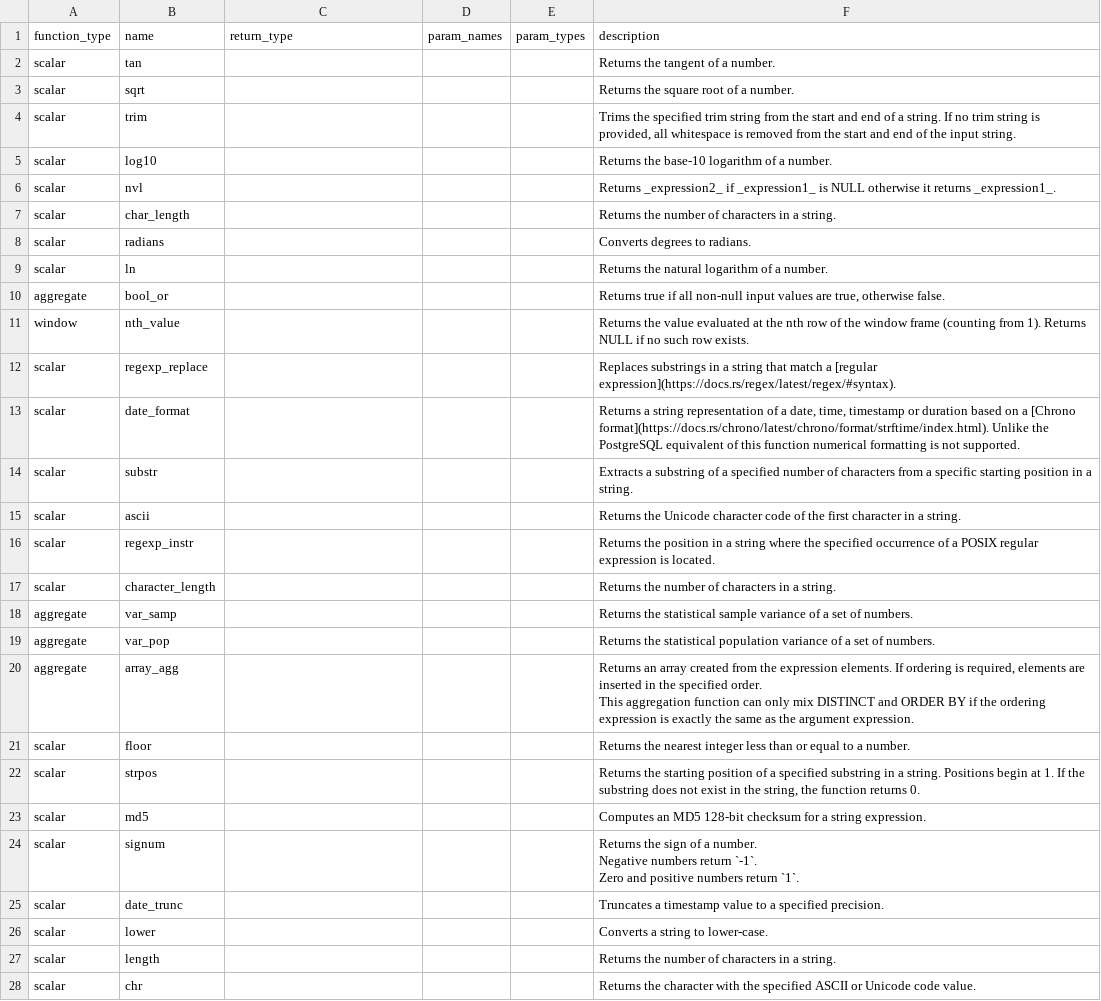
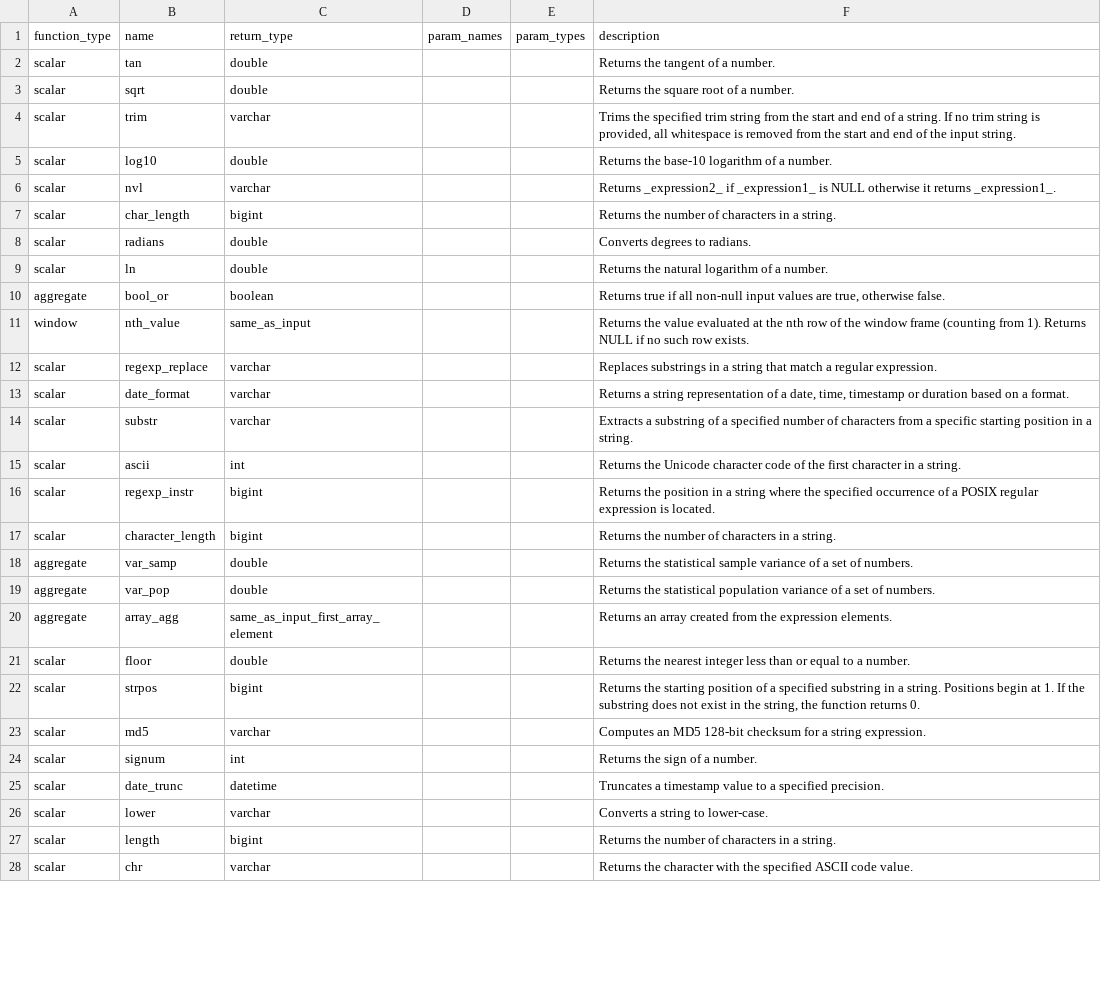
Before and after one commit to Canner/wren-engine, a CSV file: ibis-server/resources/white_function_list/mysql.csv, drawn as a sheet; only a part is shown; the diff covers the shown part only.

Commit message:
add return type

```diff
--- a/ibis-server/resources/white_function_list/mysql.csv
+++ b/ibis-server/resources/white_function_list/mysql.csv
@@ -1,31 +1,28 @@
 function_type,name,return_type,param_names,param_types,description
-scalar,tan,,,,Returns the tangent of a number.
-scalar,sqrt,,,,Returns the square root of a number.
-scalar,trim,,,,"Trims the specified trim string from the start and end of a string. If no trim string is provided, all whitespace is removed from the start and end of the input string."
-scalar,log10,,,,Returns the base-10 logarithm of a number.
-scalar,nvl,,,,Returns _expression2_ if _expression1_ is NULL otherwise it returns _expression1_.
-scalar,char_length,,,,Returns the number of characters in a string.
-scalar,radians,,,,Converts degrees to radians.
-scalar,ln,,,,Returns the natural logarithm of a number.
-aggregate,bool_or,,,,"Returns true if all non-null input values are true, otherwise false."
-window,nth_value,,,,Returns the value evaluated at the nth row of the window frame (counting from 1). Returns NULL if no such row exists.
-scalar,regexp_replace,,,,Replaces substrings in a string that match a [regular expression](https://docs.rs/regex/latest/regex/#syntax).
-scalar,date_format,,,,"Returns a string representation of a date, time, timestamp or duration based on a [Chrono format](https://docs.rs/chrono/latest/chrono/format/strftime/index.html). Unlike the PostgreSQL equivalent of this function numerical formatting is not supported."
-scalar,substr,,,,Extracts a substring of a specified number of characters from a specific starting position in a string.
-scalar,ascii,,,,Returns the Unicode character code of the first character in a string.
-scalar,regexp_instr,,,,Returns the position in a string where the specified occurrence of a POSIX regular expression is located.
-scalar,character_length,,,,Returns the number of characters in a string.
-aggregate,var_samp,,,,Returns the statistical sample variance of a set of numbers.
-aggregate,var_pop,,,,Returns the statistical population variance of a set of numbers.
-aggregate,array_agg,,,,"Returns an array created from the expression elements. If ordering is required, elements are inserted in the specified order.
-This aggregation function can only mix DISTINCT and ORDER BY if the ordering expression is exactly the same as the argument expression."
-scalar,floor,,,,Returns the nearest integer less than or equal to a number.
-scalar,strpos,,,,"Returns the starting position of a specified substring in a string. Positions begin at 1. If the substring does not exist in the string, the function returns 0."
-scalar,md5,,,,Computes an MD5 128-bit checksum for a string expression.
-scalar,signum,,,,"Returns the sign of a number.
-Negative numbers return `-1`.
-Zero and positive numbers return `1`."
-scalar,date_trunc,,,,Truncates a timestamp value to a specified precision.
-scalar,lower,,,,Converts a string to lower-case.
-scalar,length,,,,Returns the number of characters in a string.
-scalar,chr,,,,Returns the character with the specified ASCII or Unicode code value.
+scalar,tan,double,,,"Returns the tangent of a number."
+scalar,sqrt,double,,,"Returns the square root of a number."
+scalar,trim,varchar,,,"Trims the specified trim string from the start and end of a string. If no trim string is provided, all whitespace is removed from the start and end of the input string."
+scalar,log10,double,,,"Returns the base-10 logarithm of a number."
+scalar,nvl,varchar,,,"Returns _expression2_ if _expression1_ is NULL otherwise it returns _expression1_."
+scalar,char_length,bigint,,,"Returns the number of characters in a string."
+scalar,radians,double,,,"Converts degrees to radians."
+scalar,ln,double,,,"Returns the natural logarithm of a number."
+aggregate,bool_or,boolean,,,"Returns true if all non-null input values are true, otherwise false."
+window,nth_value,same_as_input,,,"Returns the value evaluated at the nth row of the window frame (counting from 1). Returns NULL if no such row exists."
+scalar,regexp_replace,varchar,,,"Replaces substrings in a string that match a regular expression."
+scalar,date_format,varchar,,,"Returns a string representation of a date, time, timestamp or duration based on a format."
+scalar,substr,varchar,,,"Extracts a substring of a specified number of characters from a specific starting position in a string."
+scalar,ascii,int,,,"Returns the Unicode character code of the first character in a string."
+scalar,regexp_instr,bigint,,,"Returns the position in a string where the specified occurrence of a POSIX regular expression is located."
+scalar,character_length,bigint,,,"Returns the number of characters in a string."
+aggregate,var_samp,double,,,"Returns the statistical sample variance of a set of numbers."
+aggregate,var_pop,double,,,"Returns the statistical population variance of a set of numbers."
+aggregate,array_agg,same_as_input_first_array_element,,,"Returns an array created from the expression elements."
+scalar,floor,double,,,"Returns the nearest integer less than or equal to a number."
+scalar,strpos,bigint,,,"Returns the starting position of a specified substring in a string. Positions begin at 1. If the substring does not exist in the string, the function returns 0."
+scalar,md5,varchar,,,"Computes an MD5 128-bit checksum for a string expression."
+scalar,signum,int,,,"Returns the sign of a number."
+scalar,date_trunc,datetime,,,"Truncates a timestamp value to a specified precision."
+scalar,lower,varchar,,,"Converts a string to lower-case."
+scalar,length,bigint,,,"Returns the number of characters in a string."
+scalar,chr,varchar,,,"Returns the character with the specified ASCII code value."
```
Also changed, not shown: 116 edited cells elsewhere in this file, 1 other file.
